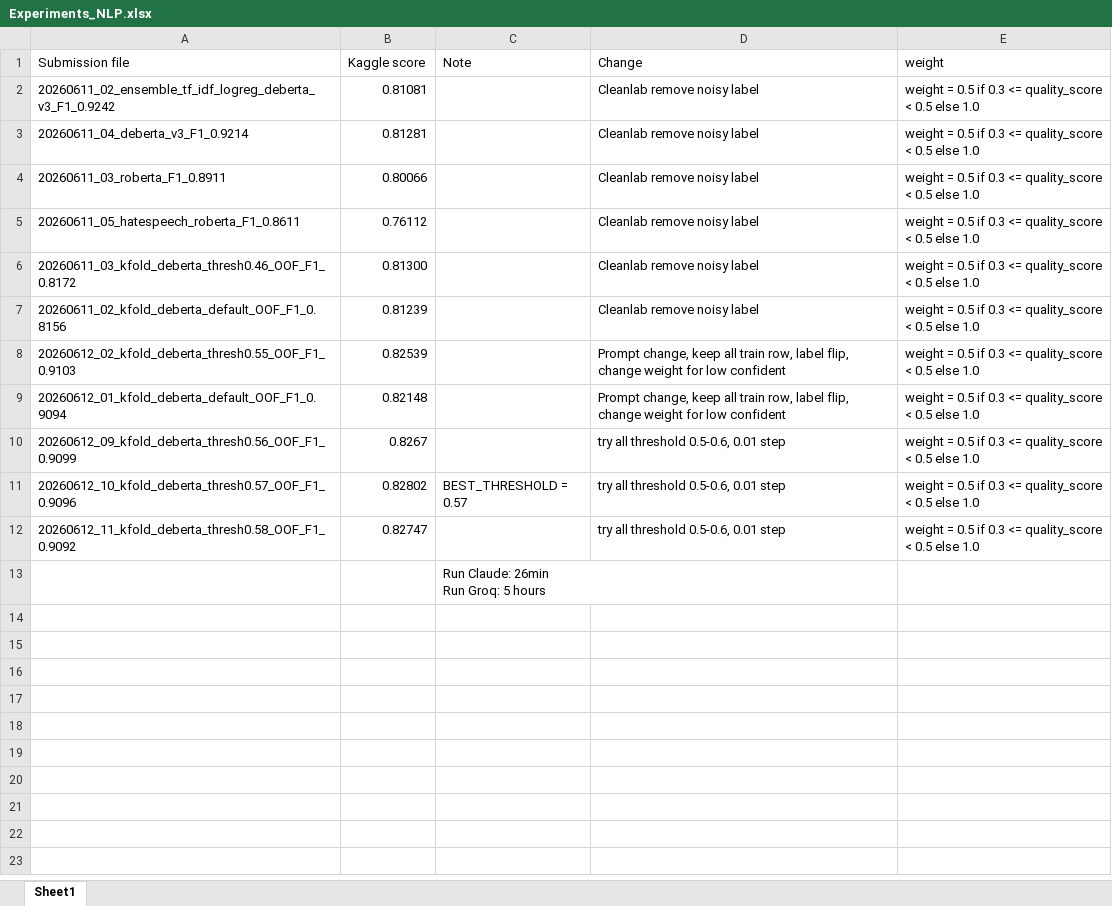
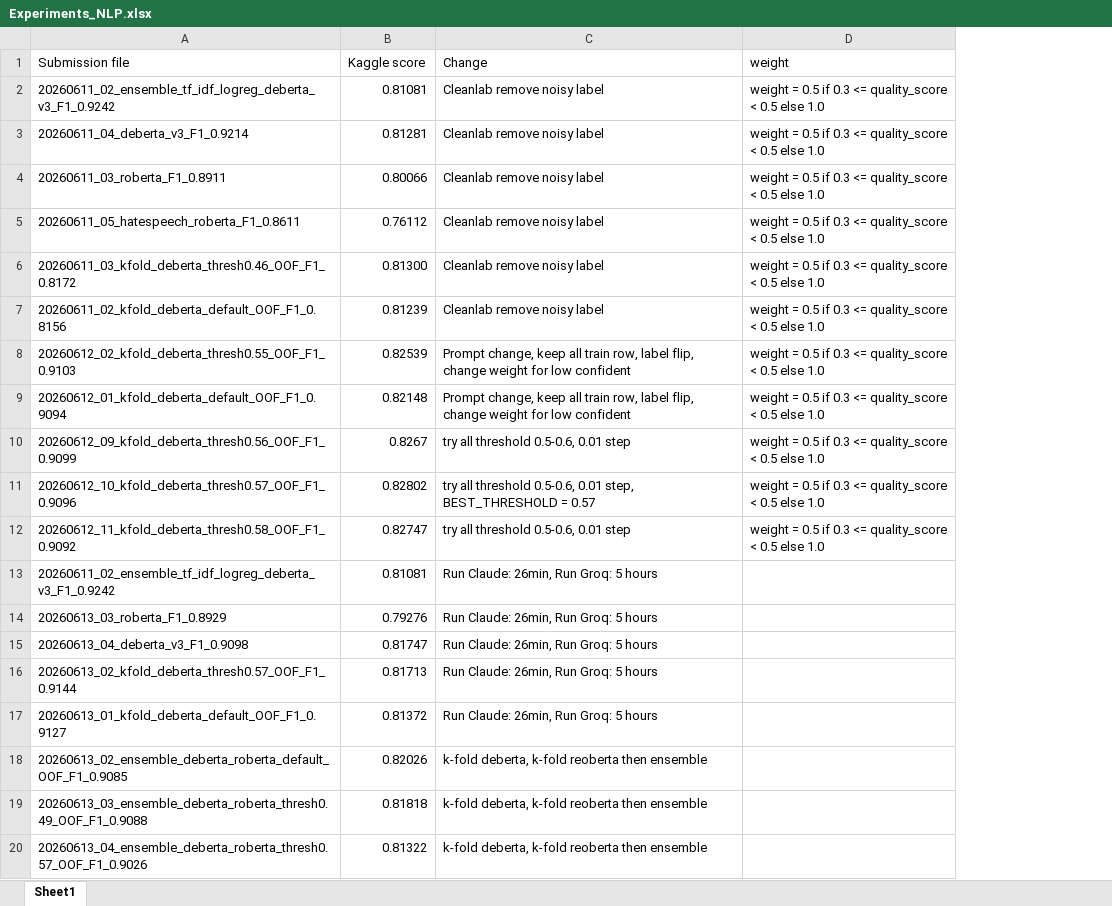
Before and after one commit to haunk/NLP_Role-playing-Toxicity-Detection, an Excel workbook: Experiments_NLP.xlsx, sheet Sheet1, drawn as a sheet; values as stored, in another font and other column widths than the file's, no borders; charts and pictures not drawn; removed rows and columns are numbered as before the commit, all else as after; ↵ is a line break in a cell; the diff names each change by its address in the sheet, - before the commit and + after, or states it on an @@ line.

Commit message:
20260613_02_ensemble_deberta_roberta_default_OOF_F1_0.9085, 20260613_03_ensemble_deberta_roberta_thresh0.49_OOF_F1_0.9088, 20260613_04_ensemble_deberta_roberta_thresh0.57_OOF_F1_0.9026

```diff
--- a/Experiments_NLP.xlsx (sheet Sheet1)
+++ b/Experiments_NLP.xlsx (sheet Sheet1)
-column C (Note), rows 11-13: BEST_THRESHOLD = 0.57 |  | Run Claude: 26min ↵ Run Groq: 5 hours
-C11 (Change): …0.5-0.6, 0.01 step
+C11 (Change): …0.5-0.6, 0.01 step, BEST_THRESHOLD = 0.57
-A13 (Submission file): (empty)
+A13 (Submission file): 20260611_02_ensemble_tf_idf_logreg_deberta_v3_F1_0.9242
-B13 (Kaggle score): (empty)
+B13 (Kaggle score): 0.81081
-C13 (Change): (empty)
+C13 (Change): Run Claude: 26min, Run Groq: 5 hours
+row 14: 20260613_03_roberta_F1_0.8929 | 0.79276 | Run Claude: 26min, Run Groq: 5 hours
+row 15: 20260613_04_deberta_v3_F1_0.9098 | 0.81747 | Run Claude: 26min, Run Groq: 5 hours
+row 16: 20260613_02_kfold_deberta_thresh0.57_OOF_F1_0.9144 | 0.81713 | Run Claude: 26min, Run Groq: 5 hours
+row 17: 20260613_01_kfold_deberta_default_OOF_F1_0.9127 | 0.81372 | Run Claude: 26min, Run Groq: 5 hours
+row 18: 20260613_02_ensemble_deberta_roberta_default_OOF_F1_0.9085 | 0.82026 | k-fold deberta, k-fold reoberta then ensemble
+row 19: 20260613_03_ensemble_deberta_roberta_thresh0.49_OOF_F1_0.9088 | 0.81818 | k-fold deberta, k-fold reoberta then ensemble
+row 20: 20260613_04_ensemble_deberta_roberta_thresh0.57_OOF_F1_0.9026 | 0.81322 | k-fold deberta, k-fold reoberta then ensemble
```
Also changed, not shown: charts or pictures, 4 other files.
